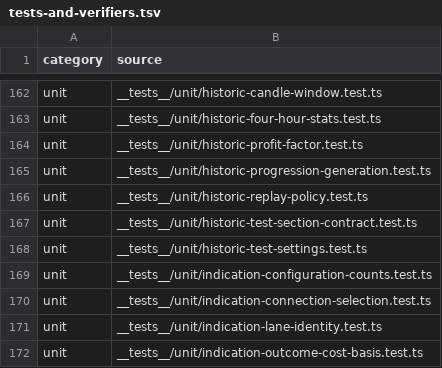
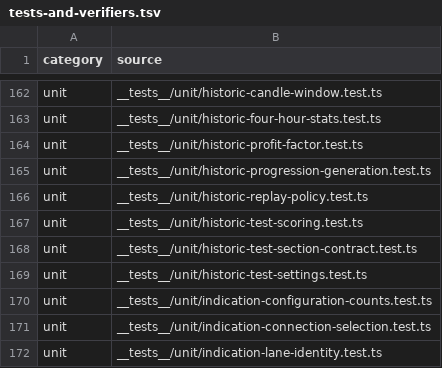
Before and after one commit to mxssnx-creator/CTS-K-N, a TSV file: docs/recreation/manifests/tests-and-verifiers.tsv, drawn as a sheet; only a part is shown, gaps mark what is left out; the shorter side is filled out with more unchanged rows; the diff names each change by its address in the sheet, - before the commit and + after, or states it on an @@ line.

```diff
--- a/docs/recreation/manifests/tests-and-verifiers.tsv
+++ b/docs/recreation/manifests/tests-and-verifiers.tsv
+row 167: unit | __tests__/unit/historic-test-scoring.test.ts
```
Also changed, not shown: docs/recreation/manifests/project-files.tsv, 4 other files.
